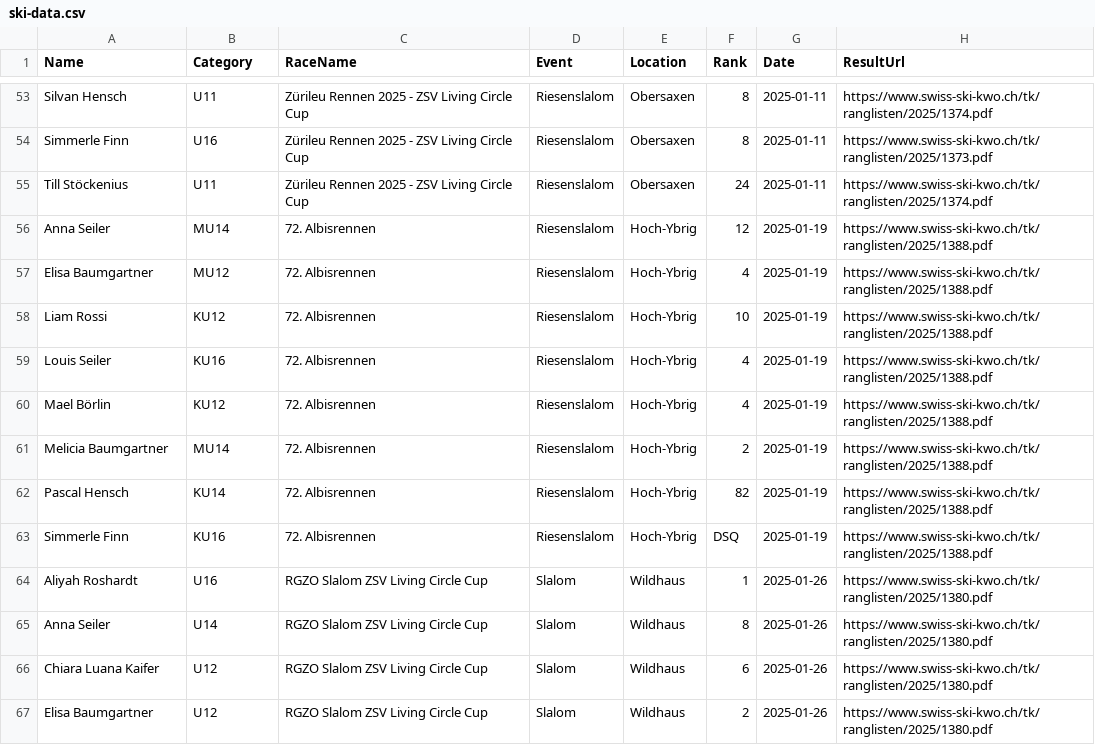
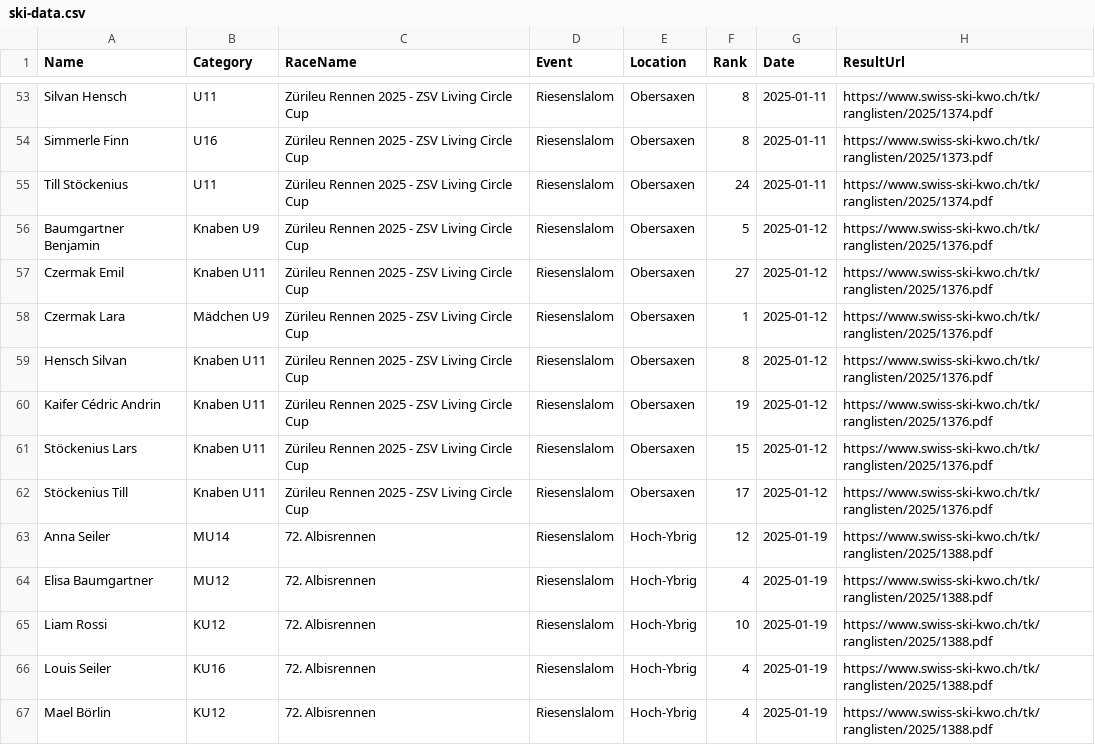
Before and after one commit to balint-miklos/ski-results, a CSV file: data/ski-data.csv, drawn as a sheet; only a part is shown, gaps mark what is left out; the shorter side is filled out with more unchanged rows; the diff names each change by its address in the sheet, - before the commit and + after, or states it on an @@ line.

```diff
--- a/data/ski-data.csv
+++ b/data/ski-data.csv
+row 56: Baumgartner Benjamin | Knaben U9 | Zürileu Rennen 2025 - ZSV Living Circle Cup | Riesenslalom | Obersaxen | 5 | 2025-01-12 | https://www.swiss-ski-kwo.ch/tk/ranglisten/2025/1376.pdf
+row 57: Czermak Emil | Knaben U11 | Zürileu Rennen 2025 - ZSV Living Circle Cup | Riesenslalom | Obersaxen | 27 | 2025-01-12 | https://www.swiss-ski-kwo.ch/tk/ranglisten/2025/1376.pdf
+row 58: Czermak Lara | Mädchen U9 | Zürileu Rennen 2025 - ZSV Living Circle Cup | Riesenslalom | Obersaxen | 1 | 2025-01-12 | https://www.swiss-ski-kwo.ch/tk/ranglisten/2025/1376.pdf
+row 59: Hensch Silvan | Knaben U11 | Zürileu Rennen 2025 - ZSV Living Circle Cup | Riesenslalom | Obersaxen | 8 | 2025-01-12 | https://www.swiss-ski-kwo.ch/tk/ranglisten/2025/1376.pdf
+row 60: Kaifer Cédric Andrin | Knaben U11 | Zürileu Rennen 2025 - ZSV Living Circle Cup | Riesenslalom | Obersaxen | 19 | 2025-01-12 | https://www.swiss-ski-kwo.ch/tk/ranglisten/2025/1376.pdf
+row 61: Stöckenius Lars | Knaben U11 | Zürileu Rennen 2025 - ZSV Living Circle Cup | Riesenslalom | Obersaxen | 15 | 2025-01-12 | https://www.swiss-ski-kwo.ch/tk/ranglisten/2025/1376.pdf
+row 62: Stöckenius Till | Knaben U11 | Zürileu Rennen 2025 - ZSV Living Circle Cup | Riesenslalom | Obersaxen | 17 | 2025-01-12 | https://www.swiss-ski-kwo.ch/tk/ranglisten/2025/1376.pdf
```
Also changed, not shown: 11 other files.
